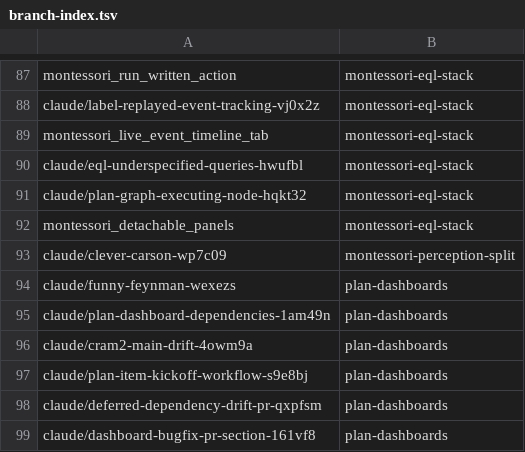
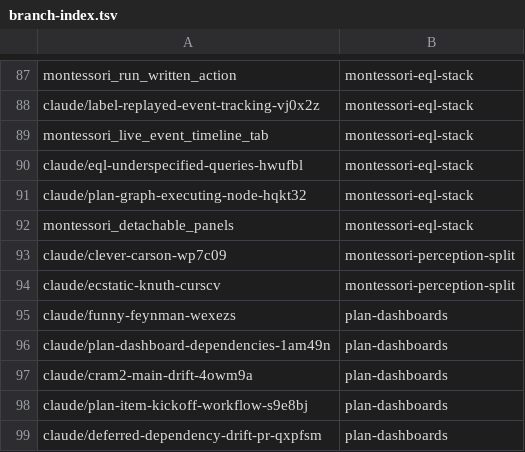
Before and after one commit to AbdelrhmanBassiouny/cognitive_robot_abstract_machine, a TSV file: .claude/personal/plans/_generated/branch-index.tsv, drawn as a sheet; only a part is shown, gaps mark what is left out; the shorter side is filled out with more unchanged rows; the diff names each change by its address in the sheet, - before the commit and + after, or states it on an @@ line.

Commit message:
Update plan manifest for montessori-perception-split

```diff
--- a/.claude/personal/plans/_generated/branch-index.tsv
+++ b/.claude/personal/plans/_generated/branch-index.tsv
+row 94: claude/ecstatic-knuth-curscv | montessori-perception-split
```
Also changed, not shown: 1 other file.
